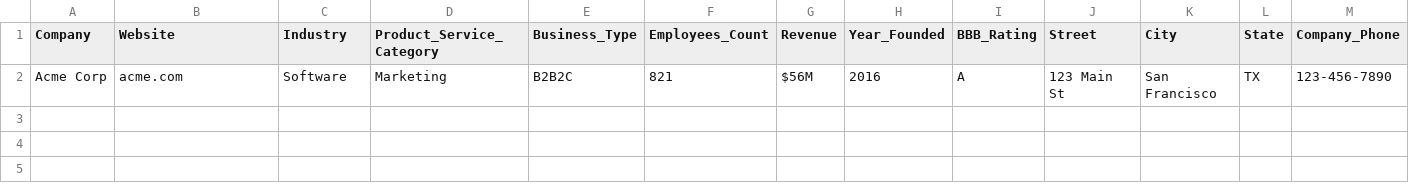
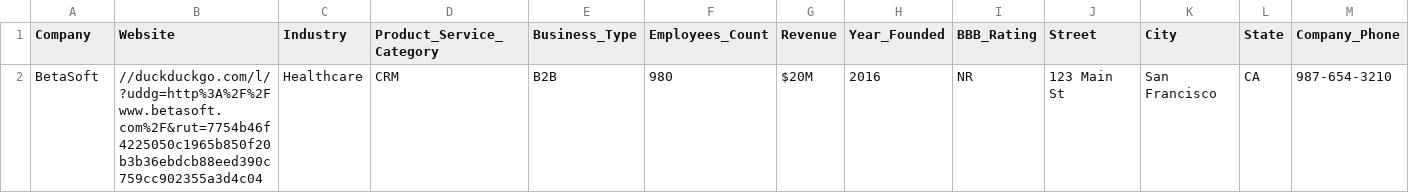
Before and after one commit to Vighnesh-M-S/LeadGen_Scraper, a CSV file: frontend/enriched_data.csv, drawn as a sheet; only a part is shown; removed rows and columns are numbered as before the commit, all else as after; rows hold the shown columns only; the diff names each change by its address in the sheet, - before the commit and + after, or states it on an @@ line.

```diff
--- a/frontend/enriched_data.csv
+++ b/frontend/enriched_data.csv
-row 2: Acme Corp | acme.com | Software | Marketing | B2B2C | 821 | $56M | 2016 | A | 123 Main St | San Francisco | TX | 123-456-7890
+row 2: BetaSoft | //duckduckgo.com/l/?uddg=http%3A%2F%2Fwww.betasoft.com%2F&rut=7754b46f4225050c1965b850f20b3b36ebdcb88eed390c759cc902355a3d4c04 | Healthcare | CRM | B2B | 980 | $20M | 2016 | NR | 123 Main St | San Francisco | CA | 987-654-3210
```
Also changed, not shown: 2 other files.
